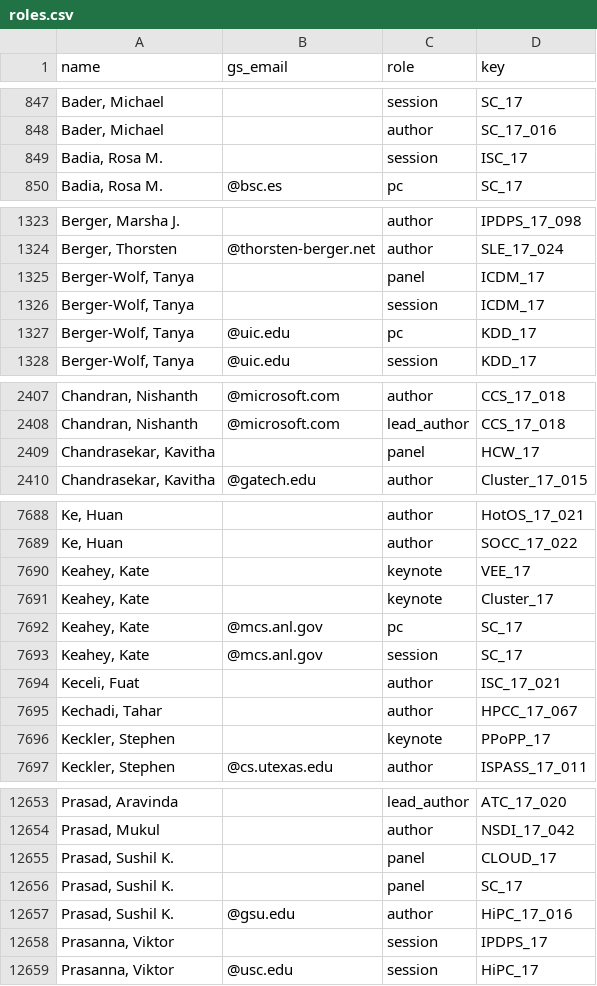
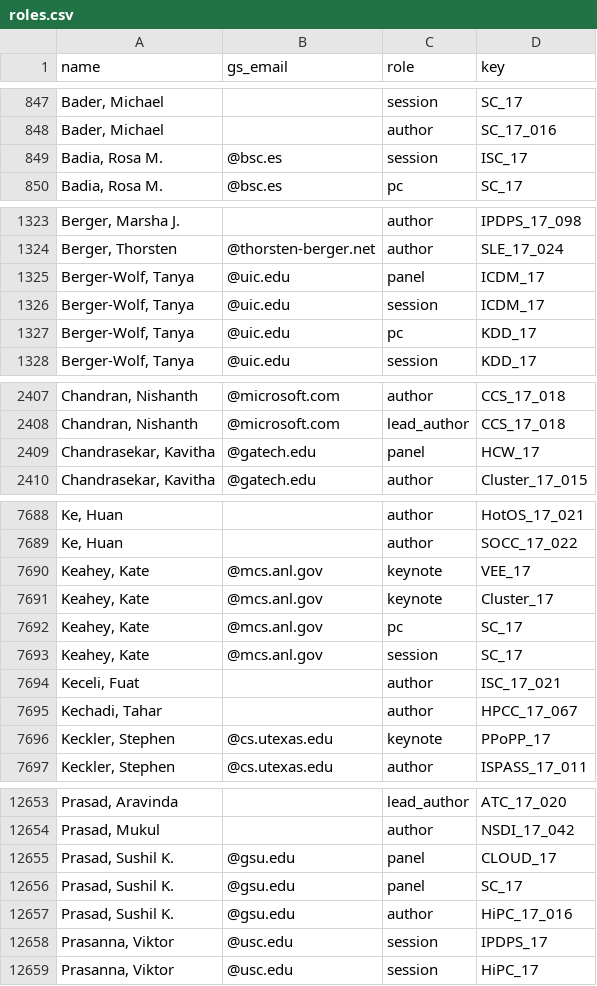
Before and after one commit to eitanf/sysconf, a CSV file: features/roles.csv, drawn as a sheet; only a part is shown, gaps mark what is left out; the diff covers the shown part only; the diff names each change by its address in the sheet, - before the commit and + after, or states it on an @@ line.

```diff
--- a/features/roles.csv
+++ b/features/roles.csv
-B849 (gs_email): (empty)
+B849 (gs_email): @bsc.es
-B1325:B1326 (gs_email): (empty)
+B1325:B1326 (gs_email): @uic.edu
-B2409 (gs_email): (empty)
+B2409 (gs_email): @gatech.edu
-B7690:B7691 (gs_email): (empty)
+B7690:B7691 (gs_email): @mcs.anl.gov
-B7696 (gs_email): (empty)
+B7696 (gs_email): @cs.utexas.edu
-B12655:B12656 (gs_email): (empty)
+B12655:B12656 (gs_email): @gsu.edu
-B12658 (gs_email): (empty)
+B12658 (gs_email): @usc.edu
```
Also changed, not shown: 23 edited cells elsewhere in this file, 6 other files.
